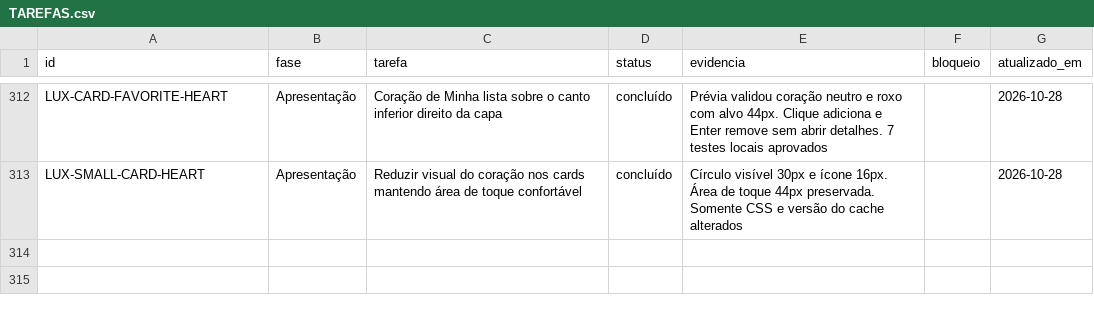
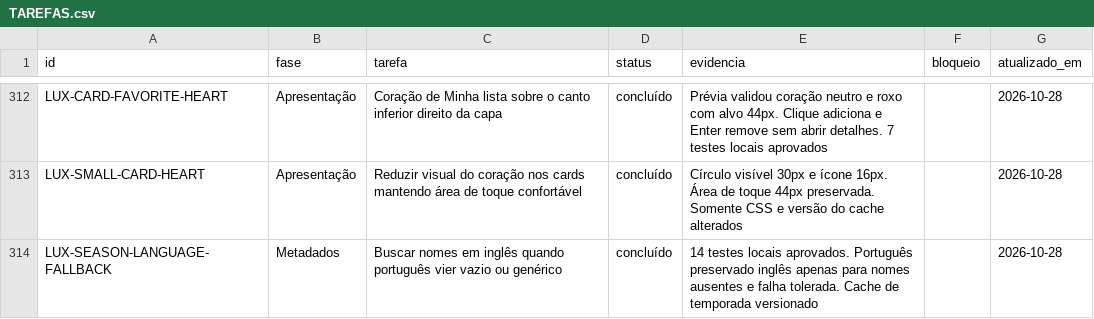
Before and after one commit to DevSouza208/LuxPlayerZero, a CSV file: docs/TAREFAS.csv, drawn as a sheet; only a part is shown, gaps mark what is left out; the diff names each change by its address in the sheet, - before the commit and + after, or states it on an @@ line.

Commit message:
Complete missing Portuguese season and episode names with English TMDB names (#85)

```diff
--- a/docs/TAREFAS.csv
+++ b/docs/TAREFAS.csv
+row 314: LUX-SEASON-LANGUAGE-FALLBACK | Metadados | Buscar nomes em inglês quando português vier vazio ou genérico | concluído | 14 testes locais aprovados. Português preservado inglês apenas para nomes ausentes e falha tolerada. Cache de temporada versionado |  | 2026-10-28
```
Also changed, not shown: 4 other files.
